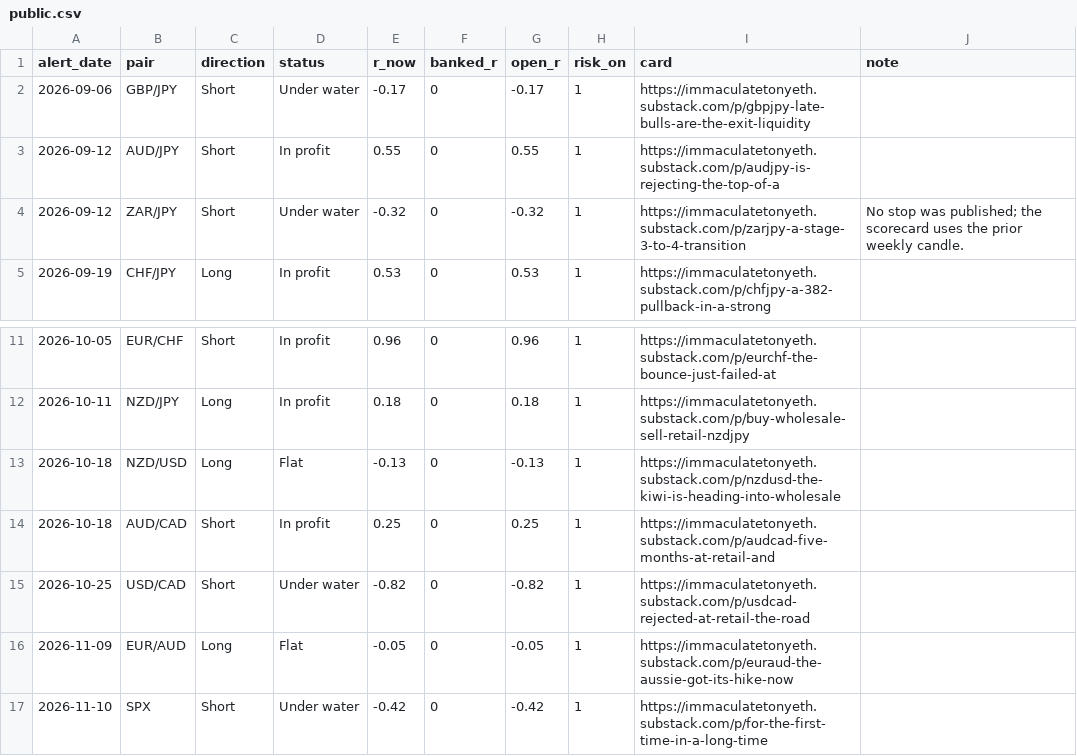
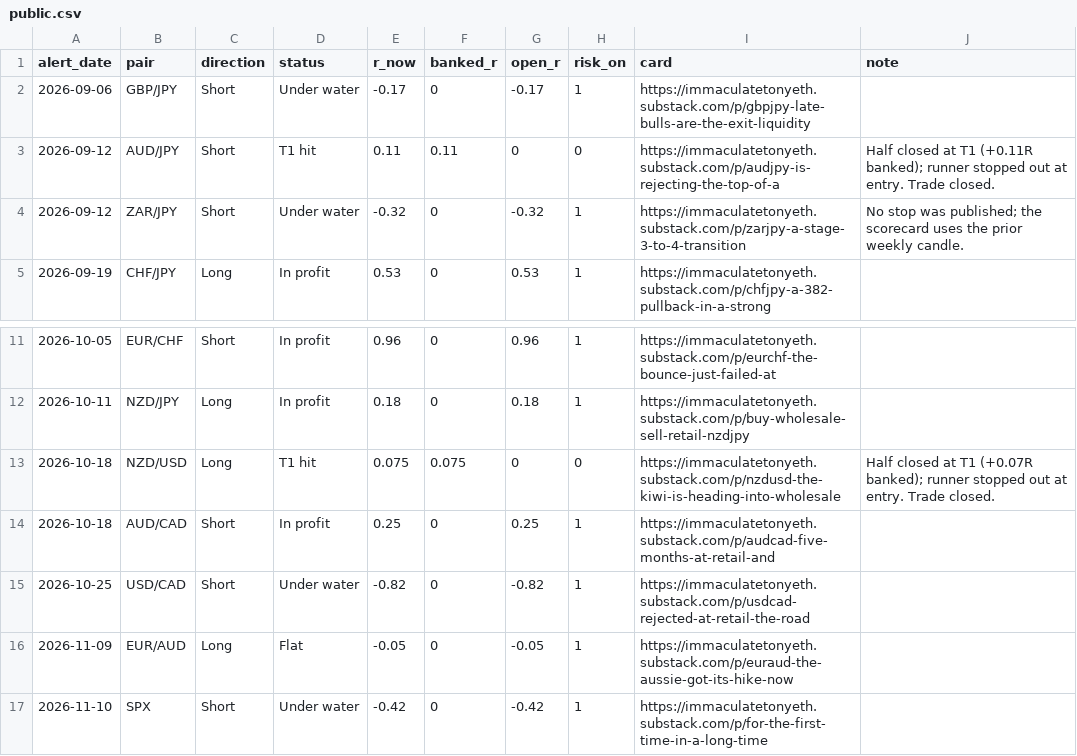
Before and after one commit to HolisticTrader/holistic-market-pulse, a CSV file: scorecard/public.csv, drawn as a sheet; only a part is shown, gaps mark what is left out.

```diff
--- a/scorecard/public.csv
+++ b/scorecard/public.csv
@@ -2,3 +2,3 @@ alert_date,pair,direction,status,r_now,banked_r,open_r,risk_on,card,note
 2026-09-06,GBP/JPY,Short,Under water,-0.17,0,-0.17,1,https://immaculatetonyeth.substack.com/p/gbpjpy-late-bulls-are-the-exit-liquidity,
-2026-09-12,AUD/JPY,Short,In profit,0.55,0,0.55,1,https://immaculatetonyeth.substack.com/p/audjpy-is-rejecting-the-top-of-a,
+2026-09-12,AUD/JPY,Short,T1 hit,0.11,0.11,0,0,https://immaculatetonyeth.substack.com/p/audjpy-is-rejecting-the-top-of-a,Half closed at T1 (+0.11R banked); runner stopped out at entry. Trade closed.
 2026-09-12,ZAR/JPY,Short,Under water,-0.32,0,-0.32,1,https://immaculatetonyeth.substack.com/p/zarjpy-a-stage-3-to-4-transition,No stop was published; the scorecard uses the prior weekly candle.
@@ -12,3 +12,3 @@ alert_date,pair,direction,status,r_now,banked_r,open_r,risk_on,card,note
 2026-10-11,NZD/JPY,Long,In profit,0.18,0,0.18,1,https://immaculatetonyeth.substack.com/p/buy-wholesale-sell-retail-nzdjpy,
-2026-10-18,NZD/USD,Long,Flat,-0.13,0,-0.13,1,https://immaculatetonyeth.substack.com/p/nzdusd-the-kiwi-is-heading-into-wholesale,
+2026-10-18,NZD/USD,Long,T1 hit,0.075,0.075,0,0,https://immaculatetonyeth.substack.com/p/nzdusd-the-kiwi-is-heading-into-wholesale,Half closed at T1 (+0.07R banked); runner stopped out at entry. Trade closed.
 2026-10-18,AUD/CAD,Short,In profit,0.25,0,0.25,1,https://immaculatetonyeth.substack.com/p/audcad-five-months-at-retail-and,
```
Also changed, not shown: scorecard/trade_alerts.csv, 1 other file.
